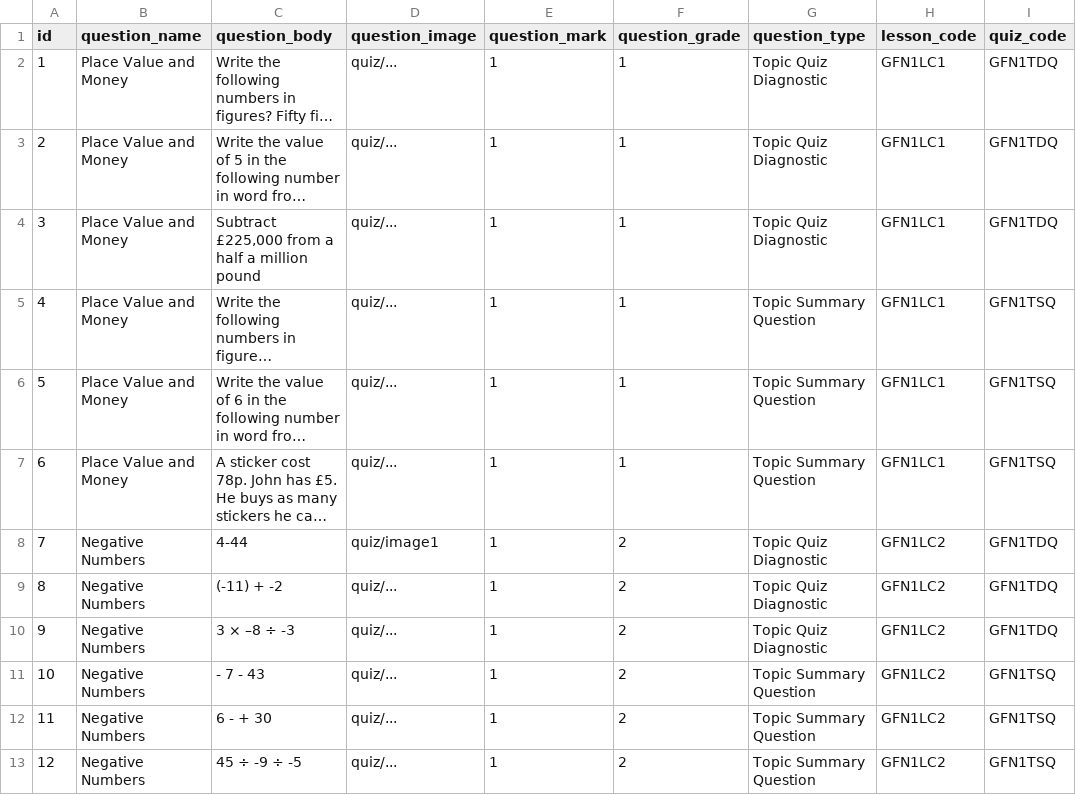
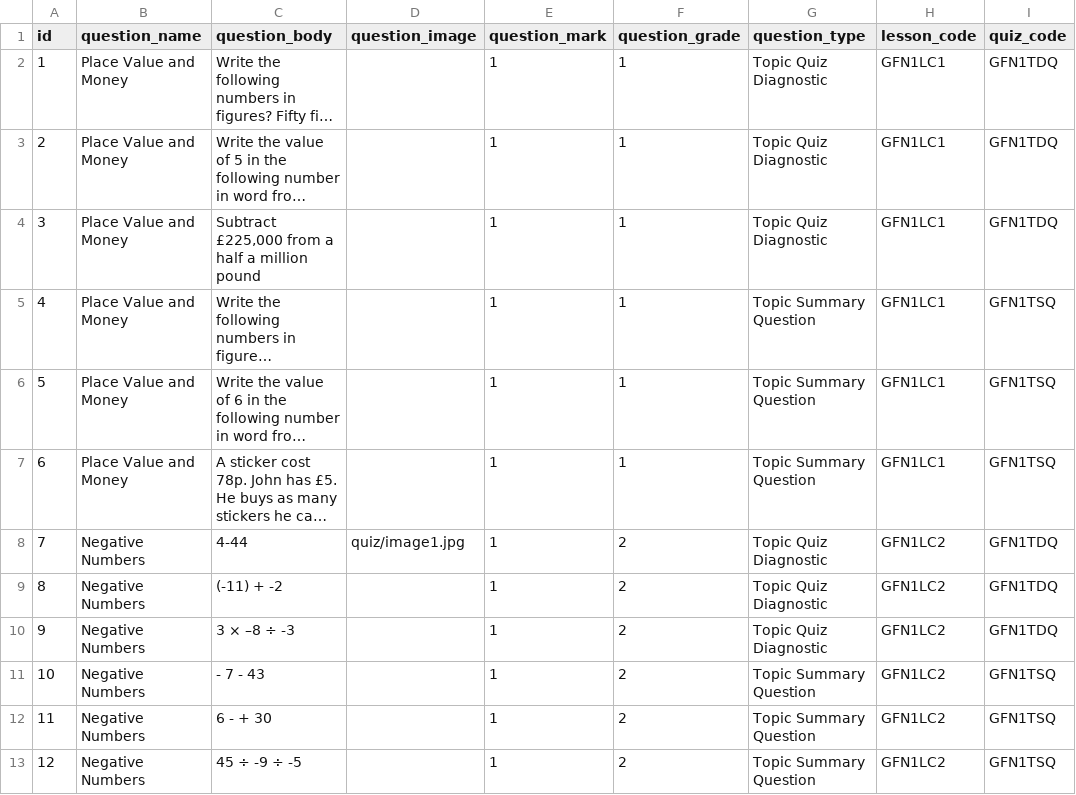
Before and after one commit to zaktecsolutions/mathstutorhelp, a CSV file: storage/app/seeders/questions.csv, drawn as a sheet; long unchanged cells end in …; the diff names each change by its address in the sheet, - before the commit and + after, or states it on an @@ line.

Commit message:
image added

```diff
--- a/storage/app/seeders/questions.csv
+++ b/storage/app/seeders/questions.csv
-D2:D7 (question_image): quiz/...
+D2:D7 (question_image): (empty)
-D8 (question_image): quiz/image1
+D8 (question_image): quiz/image1.jpg
-D9:D13 (question_image): quiz/...
+D9:D13 (question_image): (empty)
```
Also changed, not shown: 4 other files.
